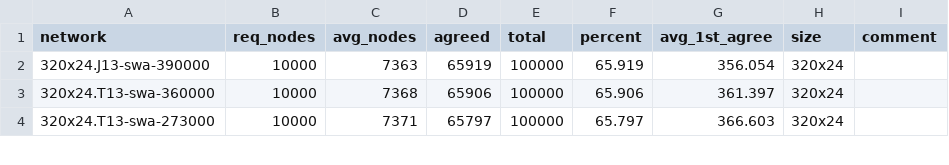
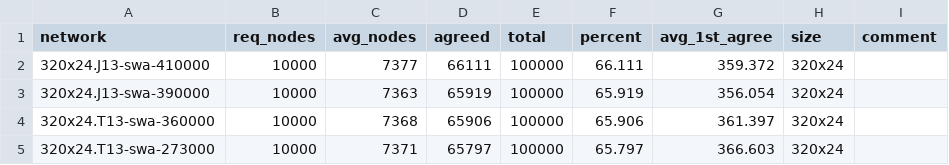
Before and after one commit to djChess2019/position-tester, a CSV file: logs/100k positions @ 10kn/Summary.csv, drawn as a sheet; only a part is shown; the diff names each change by its address in the sheet, - before the commit and + after, or states it on an @@ line.

```diff
--- a/logs/100k positions @ 10kn/Summary.csv
+++ b/logs/100k positions @ 10kn/Summary.csv
+row 2: 320x24.J13-swa-410000 | 10000 | 7377 | 66111 | 100000 | 66.111 | 359.372 | 320x24
```
Also changed, not shown: 1 other file.
